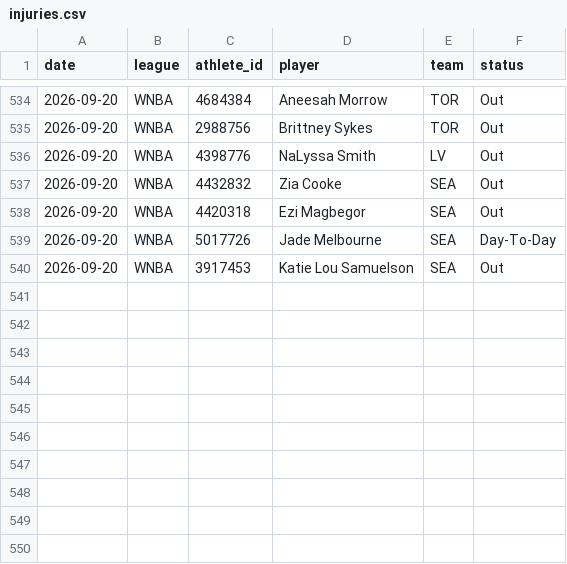
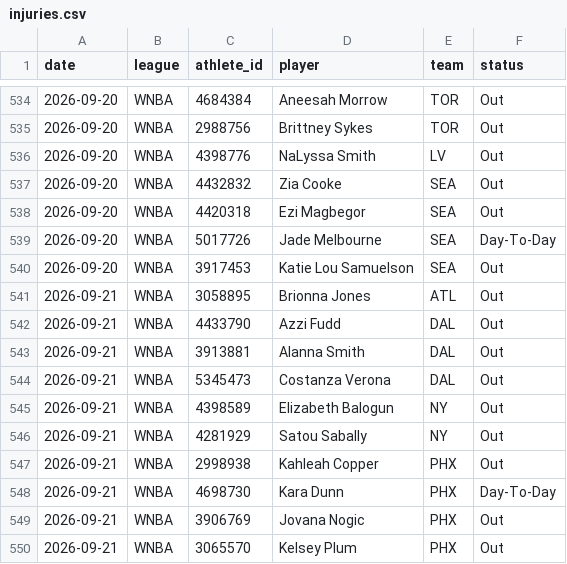
Before and after one commit to azcal/mbm-props, a CSV file: logs/injuries.csv, drawn as a sheet; only a part is shown, gaps mark what is left out.

```diff
--- a/logs/injuries.csv
+++ b/logs/injuries.csv
@@ -540 +540,11 @@ date,league,athlete_id,player,team,status
 2026-09-20,WNBA,3917453,Katie Lou Samuelson,SEA,Out
+2026-09-21,WNBA,3058895,Brionna Jones,ATL,Out
+2026-09-21,WNBA,4433790,Azzi Fudd,DAL,Out
+2026-09-21,WNBA,3913881,Alanna Smith,DAL,Out
+2026-09-21,WNBA,5345473,Costanza Verona,DAL,Out
+2026-09-21,WNBA,4398589,Elizabeth Balogun,NY,Out
+2026-09-21,WNBA,4281929,Satou Sabally,NY,Out
+2026-09-21,WNBA,2998938,Kahleah Copper,PHX,Out
+2026-09-21,WNBA,4698730,Kara Dunn,PHX,Day-To-Day
+2026-09-21,WNBA,3906769,Jovana Nogic,PHX,Out
+2026-09-21,WNBA,3065570,Kelsey Plum,PHX,Out
```
Also changed, not shown: logs/predictions.csv, 2 other files.
